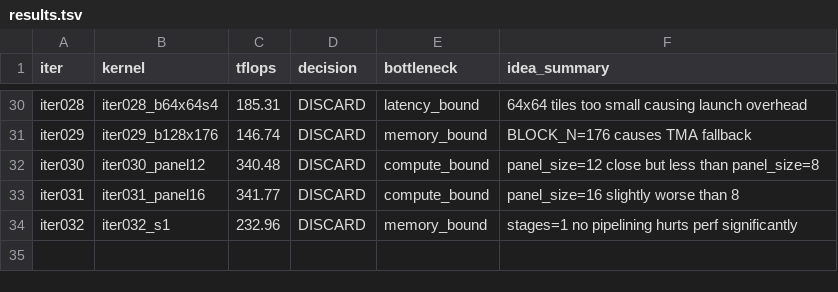
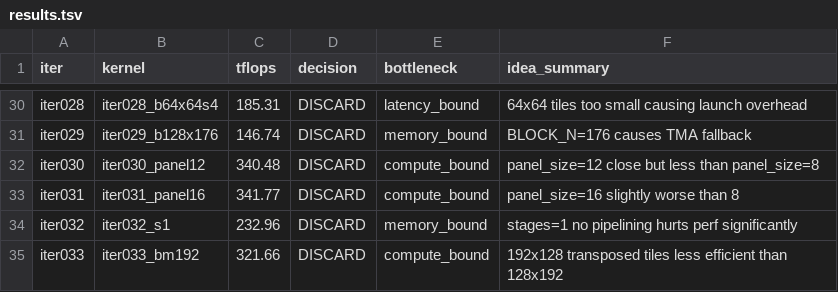
Before and after one commit to codes1gn/croqtile-tuner, a TSV file: tuning/sm90_NVIDIA_H800_PCIe/tilelang/logs/matmul_f16fp32_16384x16384x16384/opus-4/results.tsv, drawn as a sheet; only a part is shown, gaps mark what is left out.

```diff
--- a/tuning/sm90_NVIDIA_H800_PCIe/tilelang/logs/matmul_f16fp32_16384x16384x16384/opus-4/results.tsv
+++ b/tuning/sm90_NVIDIA_H800_PCIe/tilelang/logs/matmul_f16fp32_16384x16384x16384/opus-4/results.tsv
@@ -34 +34,2 @@ iter031	iter031_panel16	341.77	DISCARD	compute_bound	panel_size=16 slightly wors
 iter032	iter032_s1	232.96	DISCARD	memory_bound	stages=1 no pipelining hurts perf significantly
+iter033	iter033_bm192	321.66	DISCARD	compute_bound	192x128 transposed tiles less efficient than 128x192
```
Also changed, not shown: tuning/sm90_NVIDIA_H800_PCIe/helion/logs/blockscale_gemm_e4m3fp16fp32_8192x8192x8192/opus-4/results.tsv, 4 other files.
